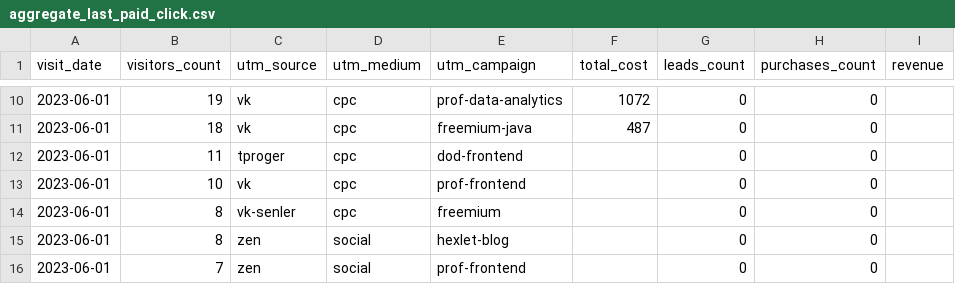
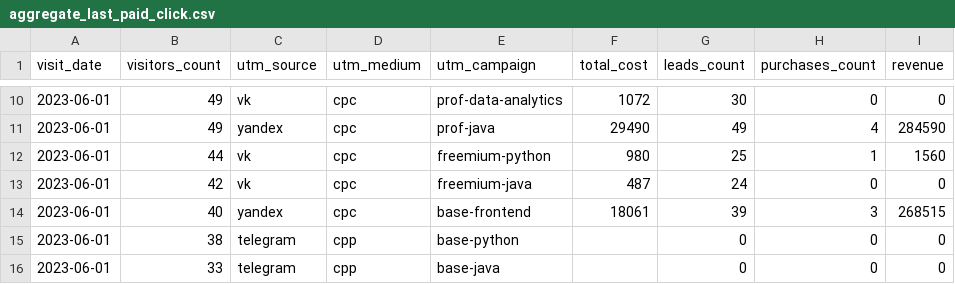
Before and after one commit to maysundr/data-analytics-project-96, a CSV file: aggregate_last_paid_click.csv, drawn as a sheet; only a part is shown, gaps mark what is left out; the diff covers the shown part only.

```diff
--- a/aggregate_last_paid_click.csv
+++ b/aggregate_last_paid_click.csv
@@ -10,7 +10,7 @@
-"2023-06-01",19,vk,cpc,prof-data-analytics,1072,0,0,
-"2023-06-01",18,vk,cpc,freemium-java,487,0,0,
-"2023-06-01",11,tproger,cpc,dod-frontend,,0,0,
-"2023-06-01",10,vk,cpc,prof-frontend,,0,0,
-"2023-06-01",8,vk-senler,cpc,freemium,,0,0,
-"2023-06-01",8,zen,social,hexlet-blog,,0,0,
-"2023-06-01",7,zen,social,prof-frontend,,0,0,
+"2023-06-01",49,vk,cpc,prof-data-analytics,1072,30,0,0
+"2023-06-01",49,yandex,cpc,prof-java,29490,49,4,284590
+"2023-06-01",44,vk,cpc,freemium-python,980,25,1,1560
+"2023-06-01",42,vk,cpc,freemium-java,487,24,0,0
+"2023-06-01",40,yandex,cpc,base-frontend,18061,39,3,268515
+"2023-06-01",38,telegram,cpp,base-python,,0,0,0
+"2023-06-01",33,telegram,cpp,base-java,,0,0,0
```
Also changed, not shown: 3 added rows, 3 removed rows and 24 edited cells elsewhere in this file, 1 other file.
